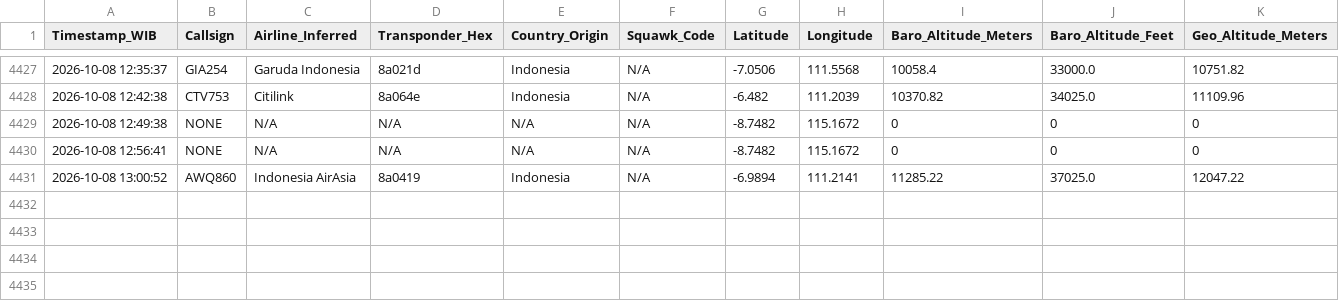
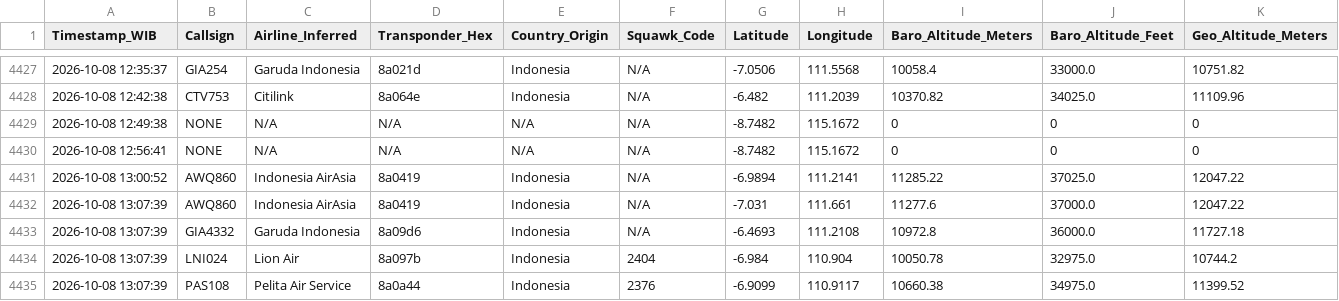
Before and after one commit to metta-kusuma/pekanbaru-air-quality, a CSV file: bali_flights_log_opensky.csv, drawn as a sheet; only a part is shown, gaps mark what is left out; rows hold the shown columns only; the diff names each change by its address in the sheet, - before the commit and + after, or states it on an @@ line.

```diff
--- a/bali_flights_log_opensky.csv
+++ b/bali_flights_log_opensky.csv
+row 4432: 2026-10-08 13:07:39 | AWQ860 | Indonesia AirAsia | 8a0419 | Indonesia | N/A | -7.031 | 111.661 | 11277.6 | 37000.0 | 12047.22
+row 4433: 2026-10-08 13:07:39 | GIA4332 | Garuda Indonesia | 8a09d6 | Indonesia | N/A | -6.4693 | 111.2108 | 10972.8 | 36000.0 | 11727.18
+row 4434: 2026-10-08 13:07:39 | LNI024 | Lion Air | 8a097b | Indonesia | 2404 | -6.984 | 110.904 | 10050.78 | 32975.0 | 10744.2
+row 4435: 2026-10-08 13:07:39 | PAS108 | Pelita Air Service | 8a0a44 | Indonesia | 2376 | -6.9099 | 110.9117 | 10660.38 | 34975.0 | 11399.52
```
Also changed, not shown: kalimantan_flights_log_opensky.csv, 8 other files.
